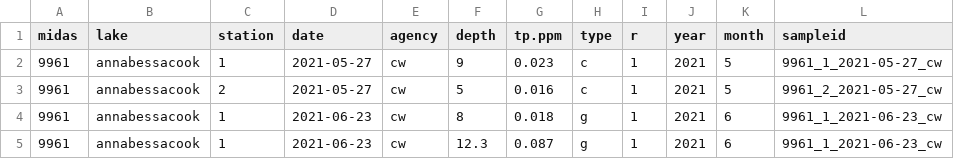
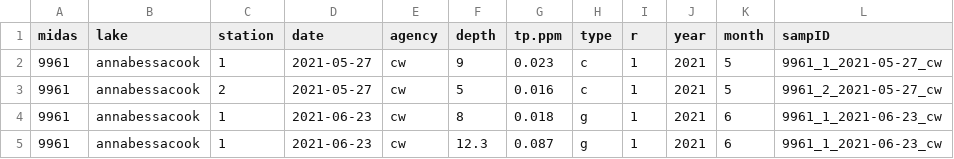
Before and after one commit to mfarragher7/dbCWD, a CSV file: library/tp.cwd.1998-2021.csv, drawn as a sheet; only a part is shown.

```diff
--- a/library/tp.cwd.1998-2021.csv
+++ b/library/tp.cwd.1998-2021.csv
@@ -1,2 +1,2 @@
-"midas","lake","station","date","agency","depth","tp.ppm","type","r","year","month","sampleid"
+"midas","lake","station","date","agency","depth","tp.ppm","type","r","year","month","sampID"
 "9961","annabessacook",1,2021-05-27,"cw",9,0.023,"c",1,2021,5,"9961_1_2021-05-27_cw"
```
Also changed, not shown: 3 other files.
